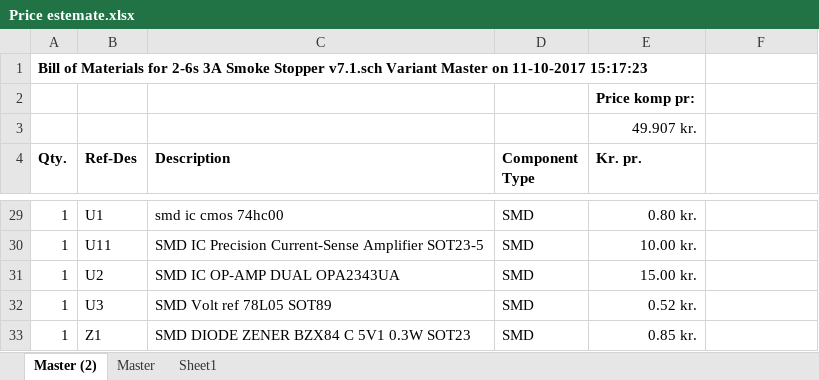
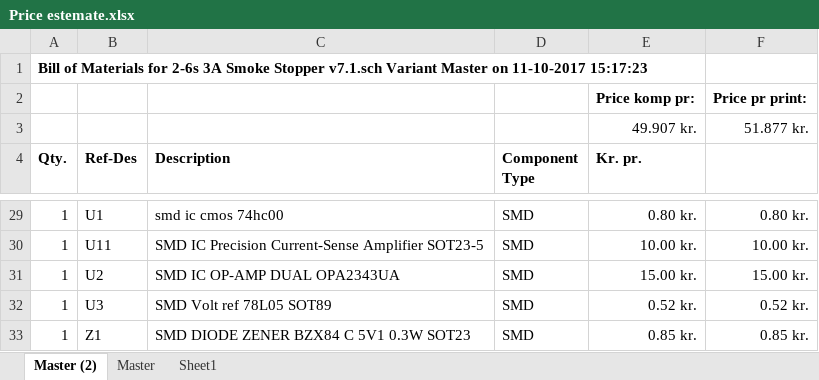
Before and after one commit to McHauge/Smoke-Stopper, an Excel workbook: V7.1/Price estemate.xlsx, sheet Master (2), drawn as a sheet; only a part is shown, gaps mark what is left out; values as stored, in another font and other column widths than the file's, no borders; the diff covers the shown part only; the diff names each change by its address in the sheet, - before the commit and + after, or states it on an @@ line.

Commit message:
Preparing for V8.0 with some inprovments in terms of price pr unit

```diff
--- a/V7.1/Price estemate.xlsx (sheet Master (2))
+++ b/V7.1/Price estemate.xlsx (sheet Master (2))
-F2: (empty)
+F2: Price pr print:
-F3: (empty)
+F3: 51.877 kr.
-F29: (empty)
+F29: 0.80 kr.
-F30: (empty)
+F30: 10.00 kr.
-F31: (empty)
+F31: 15.00 kr.
-F32: (empty)
+F32: 0.52 kr.
-F33: (empty)
+F33: 0.85 kr.
```
Also changed, not shown: 24 edited cells elsewhere in this sheet, 5 other files.
